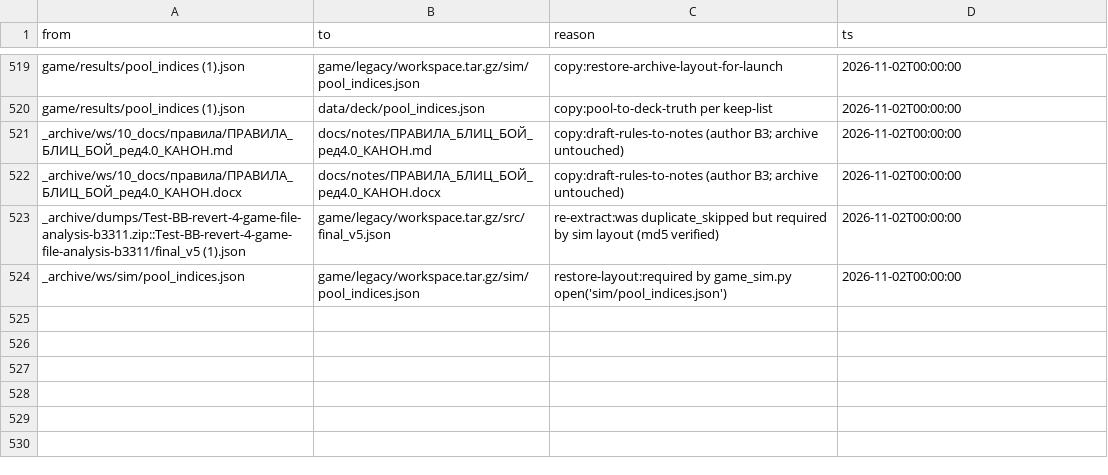
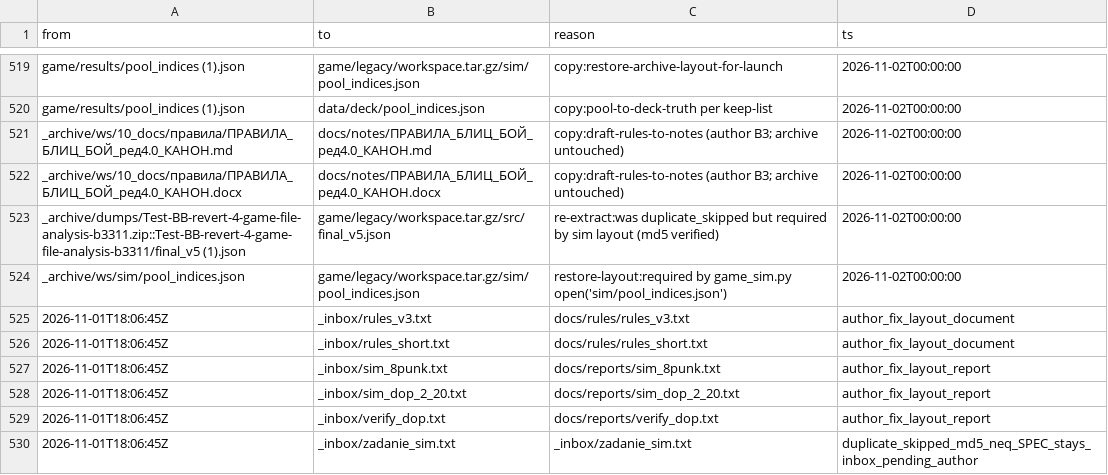
Before and after one commit to HemeDirt/Test-BB-Orig, a CSV file: data/move_log.csv, drawn as a sheet; only a part is shown, gaps mark what is left out.

```diff
--- a/data/move_log.csv
+++ b/data/move_log.csv
@@ -524 +524,7 @@ _archive/dumps/Test-BB-revert-4-game-file-analysis-b3311.zip::Test-BB-revert-4-g
 _archive/ws/sim/pool_indices.json,game/legacy/workspace.tar.gz/sim/pool_indices.json,restore-layout:required by game_sim.py open('sim/pool_indices.json'),2026-11-02T00:00:00
+2026-11-01T18:06:45Z,_inbox/rules_v3.txt,docs/rules/rules_v3.txt,author_fix_layout_document
+2026-11-01T18:06:45Z,_inbox/rules_short.txt,docs/rules/rules_short.txt,author_fix_layout_document
+2026-11-01T18:06:45Z,_inbox/sim_8punk.txt,docs/reports/sim_8punk.txt,author_fix_layout_report
+2026-11-01T18:06:45Z,_inbox/sim_dop_2_20.txt,docs/reports/sim_dop_2_20.txt,author_fix_layout_report
+2026-11-01T18:06:45Z,_inbox/verify_dop.txt,docs/reports/verify_dop.txt,author_fix_layout_report
+2026-11-01T18:06:45Z,_inbox/zadanie_sim.txt,_inbox/zadanie_sim.txt,duplicate_skipped_md5_neq_SPEC_stays_inbox_pending_author
```
Also changed, not shown: 7 other files.
